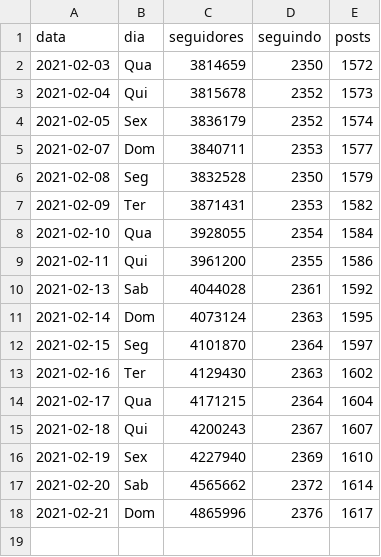
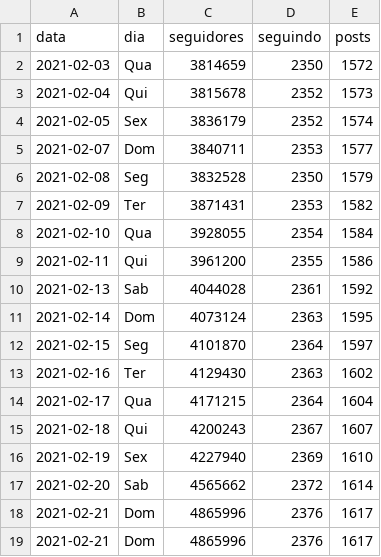
Before and after one commit to Wendel-V/bbb21-analysis, a CSV file: participantes/dados/total/camilladelucas.csv, drawn as a sheet; the diff names each change by its address in the sheet, - before the commit and + after, or states it on an @@ line.

```diff
--- a/participantes/dados/total/camilladelucas.csv
+++ b/participantes/dados/total/camilladelucas.csv
+row 19: 2021-02-21 | Dom | 4865996 | 2376 | 1617
```
Also changed, not shown: participantes/dados/total/kercardoso.csv, 19 other files.
